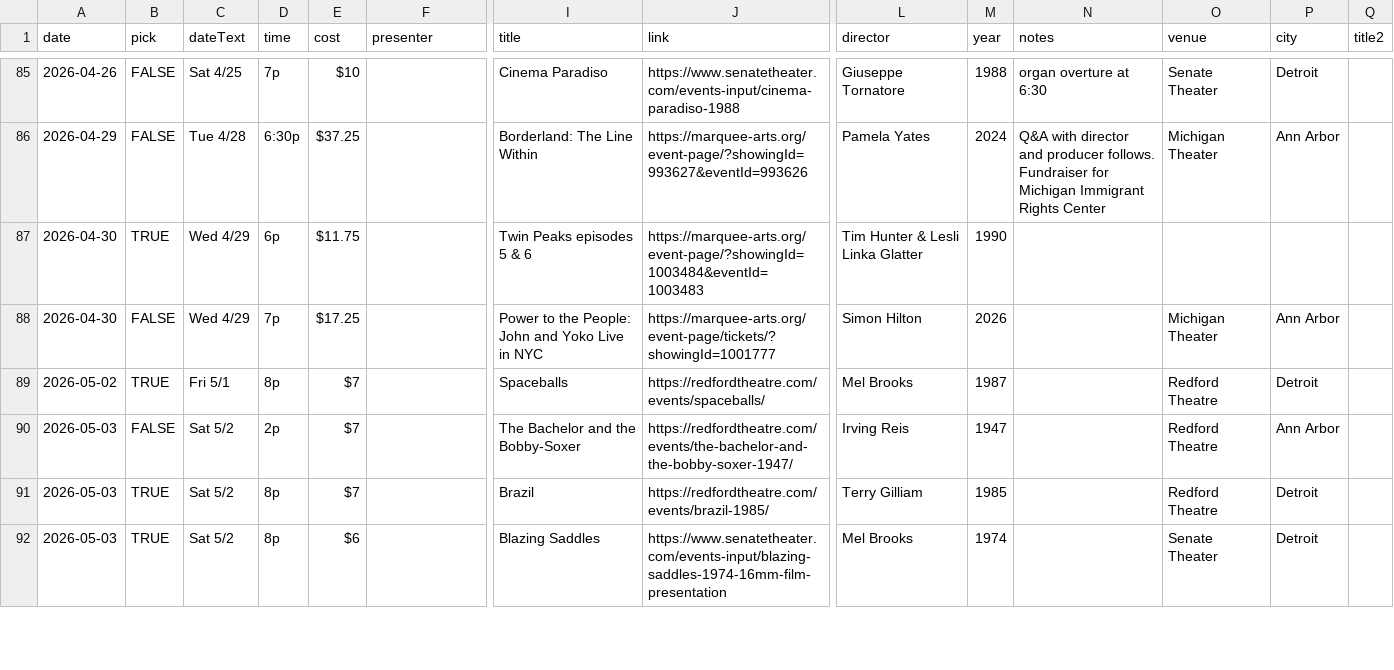
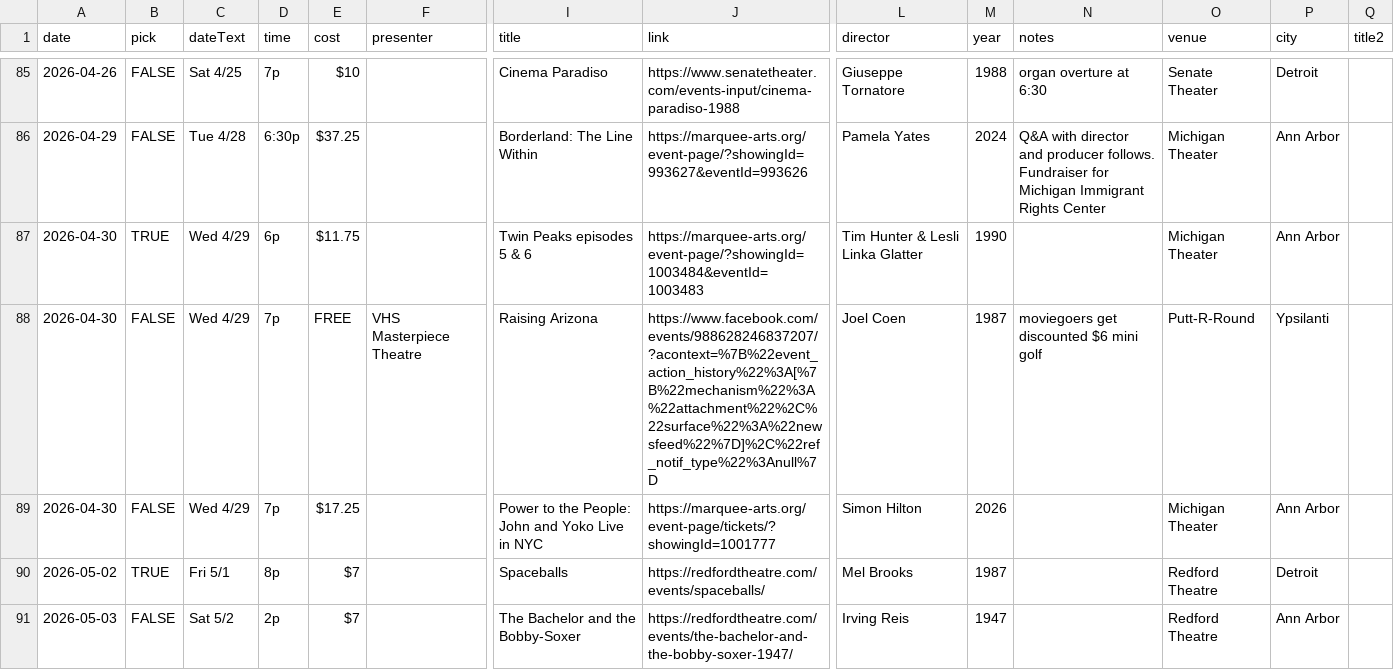
Before and after one commit to ypsijav/ypsijav.github.io, a CSV file: listings.csv, drawn as a sheet; only a part is shown, gaps mark what is left out; the shorter side is filled out with more unchanged rows; rows hold the shown columns only; the diff names each change by its address in the sheet, - before the commit and + after, or states it on an @@ line.

Commit message:
Add files via upload

```diff
--- a/listings.csv
+++ b/listings.csv
-O87 (venue): (empty)
+O87 (venue): Michigan Theater
-P87 (city): (empty)
+P87 (city): Ann Arbor
+row 88: 2026-04-30 | FALSE | Wed 4/29 | 7p | FREE | VHS Masterpiece Theatre | Raising Arizona | https://www.facebook.com/events/988628246837207/?acontext=%7B%22event_action_history%22%3A[%7B%22mechanism%22%3A%22attachment%22%2C%22surface%22%3A%22newsfeed%22%7D]%2C%22ref_notif_type%22%3Anull%7D | Joel Coen | 1987 | moviegoers get discounted $6 mini golf | Putt-R-Round | Ypsilanti
```
